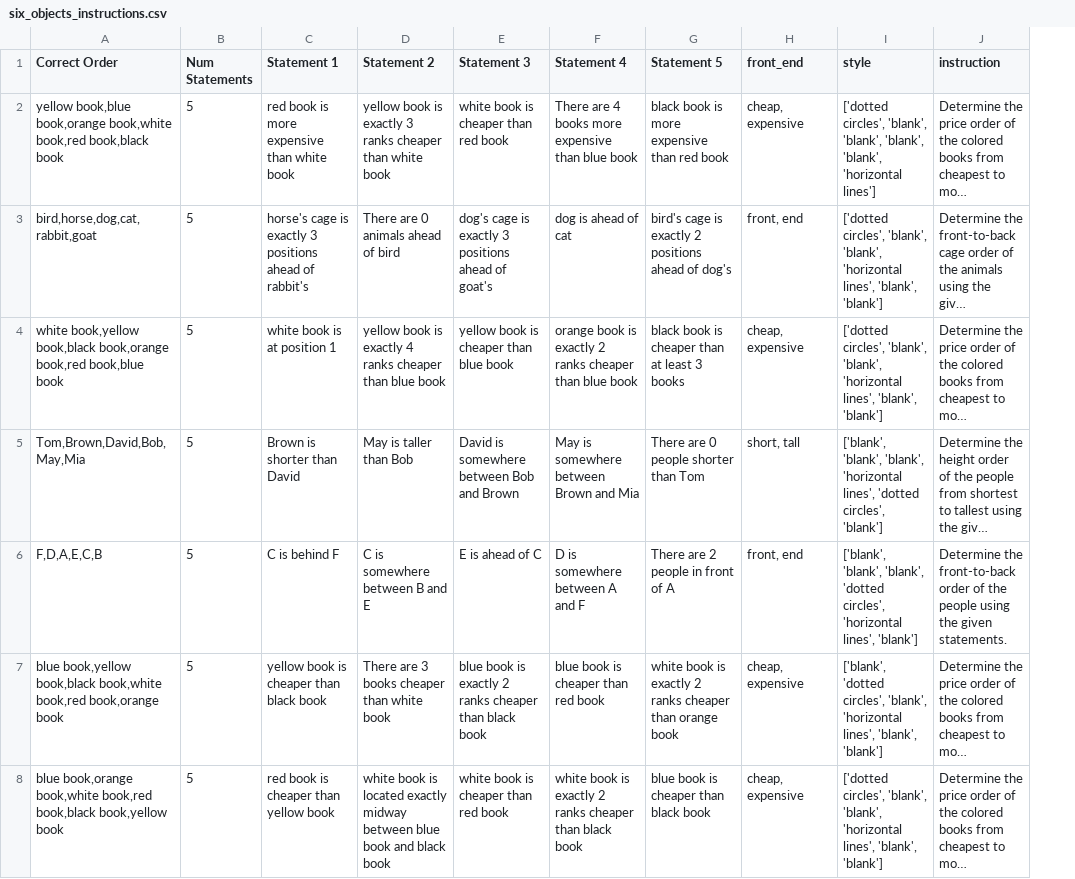
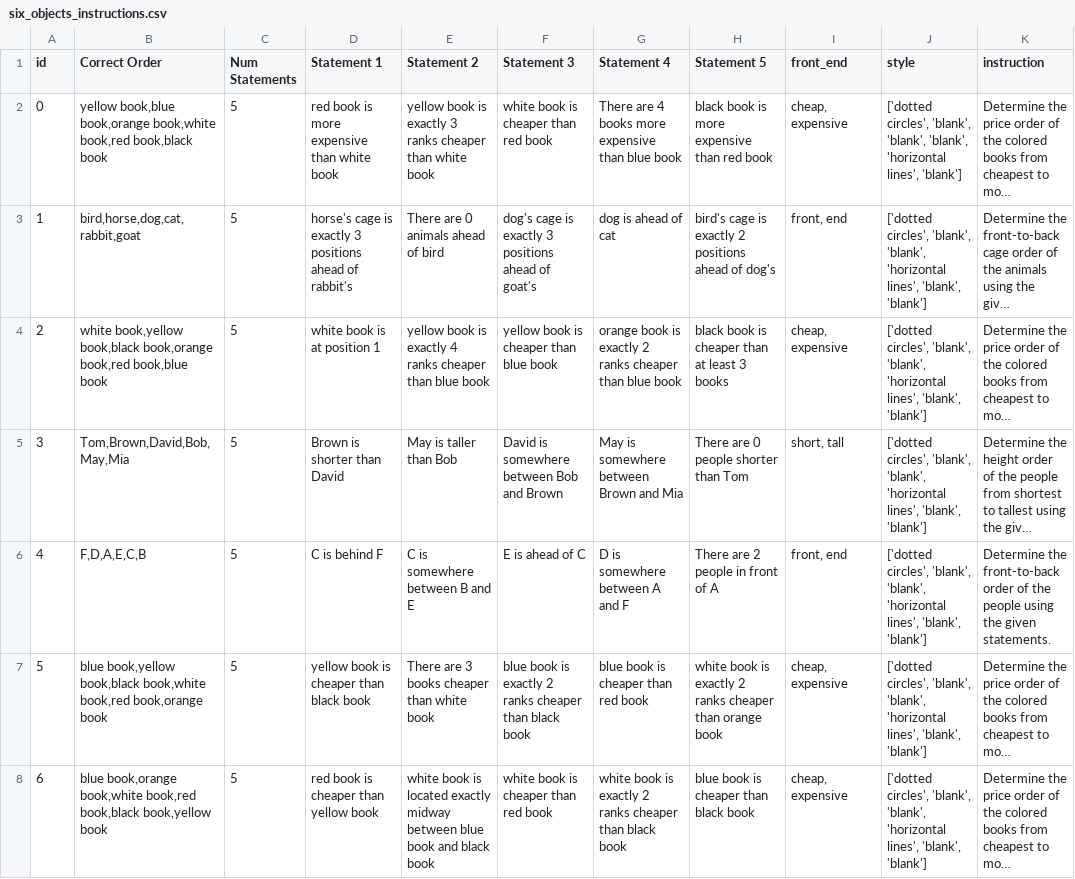
Before and after one commit to skittleskittles/Human_AI_Interaction_v2, a CSV file: six_objects_instructions.csv, drawn as a sheet; only a part is shown; long unchanged cells end in …; addresses are those after the commit; the diff covers the shown part only; the diff names each change by its address in the sheet, - before the commit and + after, or states it on an @@ line.

```diff
--- a/six_objects_instructions.csv
+++ b/six_objects_instructions.csv
+column A (id), rows 2-8: 0 | 1 | 2 | 3 | 4 | 5 | 6
-J2 (style): …'blank', 'blank', 'blank', 'horizontal lines']
+J2 (style): …'blank', 'blank', 'horizontal lines', 'blank']
-J5 (style): ['blank', 'blank', 'blank', 'horizontal lines', 'dotted circles', 'blank']
+J5 (style): ['dotted circles', 'blank', 'blank', 'horizontal lines', 'blank', 'blank']
-J6 (style): ['blank', 'blank', 'blank', 'dotted circles', 'horizontal lines', 'blank']
+J6 (style): ['dotted circles', 'blank', 'blank', 'horizontal lines', 'blank', 'blank']
-J7 (style): ['blank', 'dotted circles', 'blank', 'horizontal…
+J7 (style): ['dotted circles', 'blank', 'blank', 'horizontal…
```
Also changed, not shown: 57 edited cells elsewhere in this file, five_objects_simple.csv, 1 other file.
